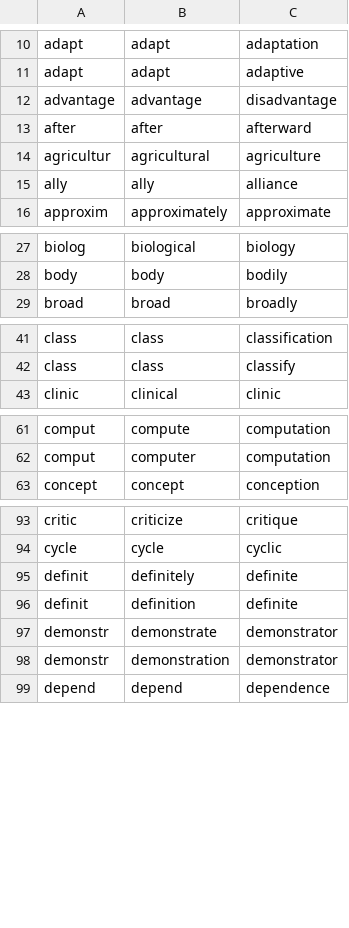
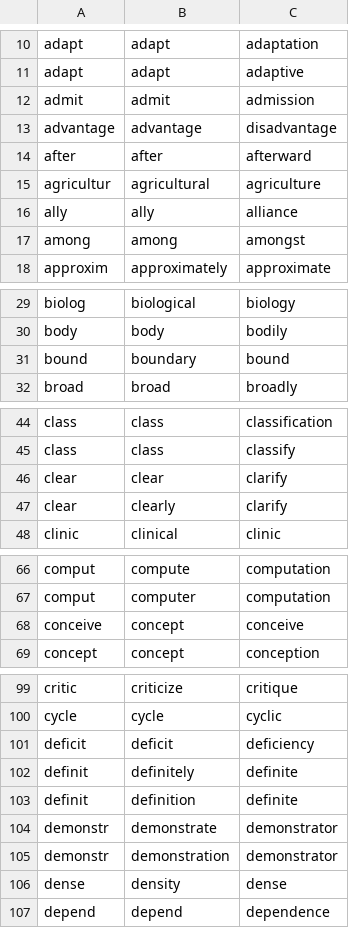
Before and after one commit to mohdalatawi88/NGSL-NAWL, a CSV file: analysis/study_pairs.csv, drawn as a sheet; only a part is shown, gaps mark what is left out; the diff covers the shown part only; the diff names each change by its address in the sheet, - before the commit and + after, or states it on an @@ line.

```diff
--- a/analysis/study_pairs.csv
+++ b/analysis/study_pairs.csv
+row 12: admit | admit | admission
+row 17: among | among | amongst
+row 31: bound | boundary | bound
+row 46: clear | clear | clarify
+row 47: clear | clearly | clarify
+row 68: conceive | concept | conceive
+row 101: deficit | deficit | deficiency
+row 106: dense | density | dense
```
Also changed, not shown: 11 added rows elsewhere in this file, analysis/family_review_candidates.csv, analysis/same_family_candidates.csv, 5 other files.
